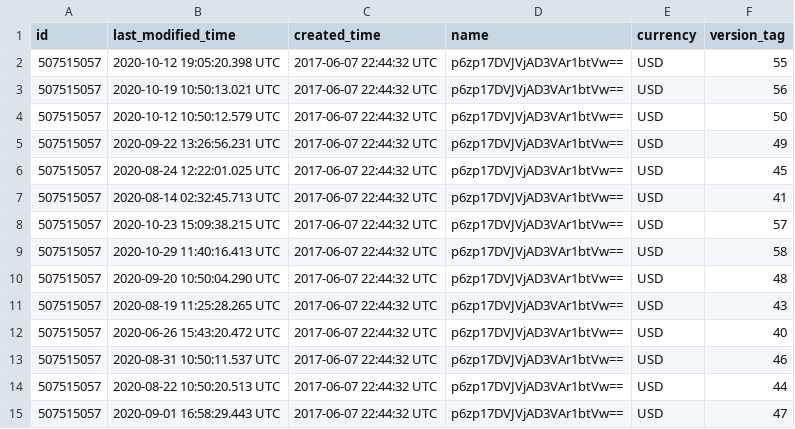
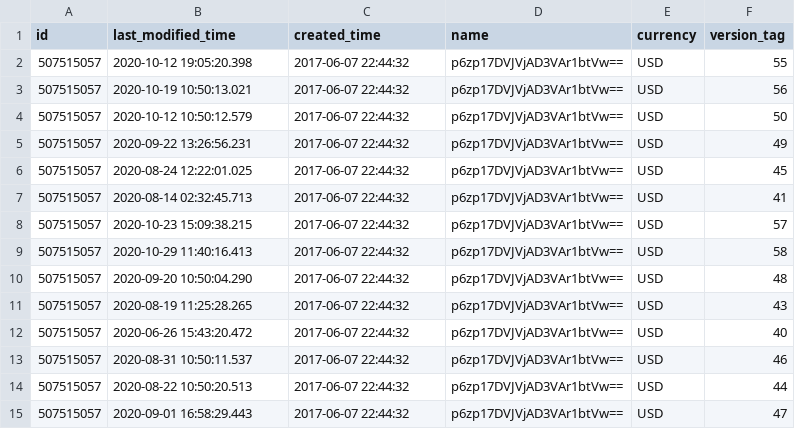
Before and after one commit to fivetran/dbt_linkedin, a CSV file: integration_tests/data/linkedin_account_history_data.csv, drawn as a sheet.

```diff
--- a/integration_tests/data/linkedin_account_history_data.csv
+++ b/integration_tests/data/linkedin_account_history_data.csv
@@ -1,15 +1,15 @@
 id,last_modified_time,created_time,name,currency,version_tag
-507515057,2020-10-12 19:05:20.398 UTC,2017-06-07 22:44:32 UTC,p6zp17DVJVjAD3VAr1btVw==,USD,55
-507515057,2020-10-19 10:50:13.021 UTC,2017-06-07 22:44:32 UTC,p6zp17DVJVjAD3VAr1btVw==,USD,56
-507515057,2020-10-12 10:50:12.579 UTC,2017-06-07 22:44:32 UTC,p6zp17DVJVjAD3VAr1btVw==,USD,50
-507515057,2020-09-22 13:26:56.231 UTC,2017-06-07 22:44:32 UTC,p6zp17DVJVjAD3VAr1btVw==,USD,49
-507515057,2020-08-24 12:22:01.025 UTC,2017-06-07 22:44:32 UTC,p6zp17DVJVjAD3VAr1btVw==,USD,45
-507515057,2020-08-14 02:32:45.713 UTC,2017-06-07 22:44:32 UTC,p6zp17DVJVjAD3VAr1btVw==,USD,41
-507515057,2020-10-23 15:09:38.215 UTC,2017-06-07 22:44:32 UTC,p6zp17DVJVjAD3VAr1btVw==,USD,57
-507515057,2020-10-29 11:40:16.413 UTC,2017-06-07 22:44:32 UTC,p6zp17DVJVjAD3VAr1btVw==,USD,58
-507515057,2020-09-20 10:50:04.290 UTC,2017-06-07 22:44:32 UTC,p6zp17DVJVjAD3VAr1btVw==,USD,48
-507515057,2020-08-19 11:25:28.265 UTC,2017-06-07 22:44:32 UTC,p6zp17DVJVjAD3VAr1btVw==,USD,43
-507515057,2020-06-26 15:43:20.472 UTC,2017-06-07 22:44:32 UTC,p6zp17DVJVjAD3VAr1btVw==,USD,40
-507515057,2020-08-31 10:50:11.537 UTC,2017-06-07 22:44:32 UTC,p6zp17DVJVjAD3VAr1btVw==,USD,46
-507515057,2020-08-22 10:50:20.513 UTC,2017-06-07 22:44:32 UTC,p6zp17DVJVjAD3VAr1btVw==,USD,44
-507515057,2020-09-01 16:58:29.443 UTC,2017-06-07 22:44:32 UTC,p6zp17DVJVjAD3VAr1btVw==,USD,47
+507515057,2020-10-12 19:05:20.398,2017-06-07 22:44:32,p6zp17DVJVjAD3VAr1btVw==,USD,55
+507515057,2020-10-19 10:50:13.021,2017-06-07 22:44:32,p6zp17DVJVjAD3VAr1btVw==,USD,56
+507515057,2020-10-12 10:50:12.579,2017-06-07 22:44:32,p6zp17DVJVjAD3VAr1btVw==,USD,50
+507515057,2020-09-22 13:26:56.231,2017-06-07 22:44:32,p6zp17DVJVjAD3VAr1btVw==,USD,49
+507515057,2020-08-24 12:22:01.025,2017-06-07 22:44:32,p6zp17DVJVjAD3VAr1btVw==,USD,45
+507515057,2020-08-14 02:32:45.713,2017-06-07 22:44:32,p6zp17DVJVjAD3VAr1btVw==,USD,41
+507515057,2020-10-23 15:09:38.215,2017-06-07 22:44:32,p6zp17DVJVjAD3VAr1btVw==,USD,57
+507515057,2020-10-29 11:40:16.413,2017-06-07 22:44:32,p6zp17DVJVjAD3VAr1btVw==,USD,58
+507515057,2020-09-20 10:50:04.290,2017-06-07 22:44:32,p6zp17DVJVjAD3VAr1btVw==,USD,48
+507515057,2020-08-19 11:25:28.265,2017-06-07 22:44:32,p6zp17DVJVjAD3VAr1btVw==,USD,43
+507515057,2020-06-26 15:43:20.472,2017-06-07 22:44:32,p6zp17DVJVjAD3VAr1btVw==,USD,40
+507515057,2020-08-31 10:50:11.537,2017-06-07 22:44:32,p6zp17DVJVjAD3VAr1btVw==,USD,46
+507515057,2020-08-22 10:50:20.513,2017-06-07 22:44:32,p6zp17DVJVjAD3VAr1btVw==,USD,44
+507515057,2020-09-01 16:58:29.443,2017-06-07 22:44:32,p6zp17DVJVjAD3VAr1btVw==,USD,47
```
Also changed, not shown: integration_tests/data/linkedin_ad_analytics_by_creative_data.csv, integration_tests/data/linkedin_campaign_group_history_data.csv, 2 other files.
